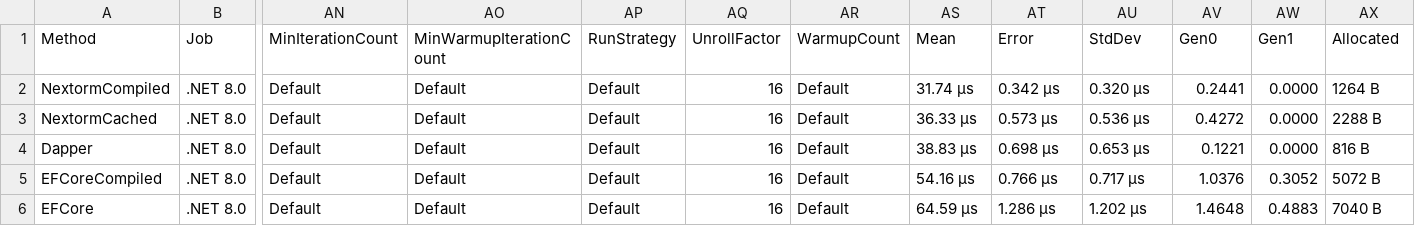
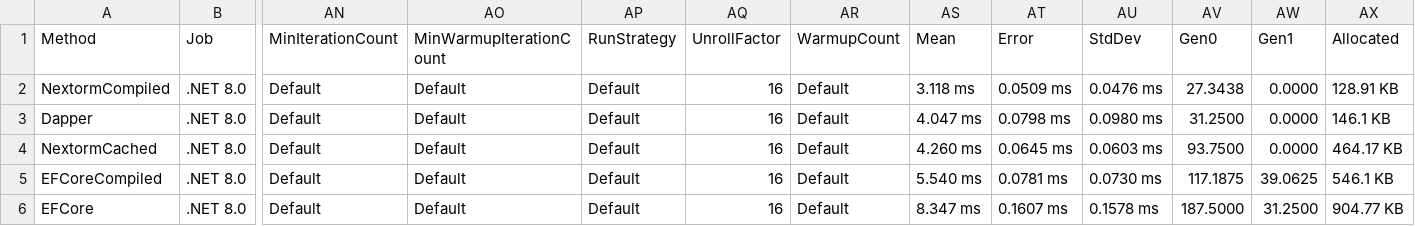
Before and after one commit to AlexeyShirshov/nextorm, a CSV file: nextorm.benchmark/BenchmarkDotNet.Artifacts/results/nextorm.benchmark.SqliteBenchmarkAny-report.csv, drawn as a sheet; only a part is shown, gaps mark what is left out; removed rows and columns are numbered as before the commit, all else as after; rows hold the shown columns only; the diff names each change by its address in the sheet, - before the commit and + after, or states it on an @@ line.

```diff
--- a/nextorm.benchmark/BenchmarkDotNet.Artifacts/results/nextorm.benchmark.SqliteBenchmarkAny-report.csv
+++ b/nextorm.benchmark/BenchmarkDotNet.Artifacts/results/nextorm.benchmark.SqliteBenchmarkAny-report.csv
-AS2 (Mean): 31.74 μs
+AS2 (Mean): 3.118 ms
-AT2 (Error): 0.342 μs
+AT2 (Error): 0.0509 ms
-AU2 (StdDev): 0.320 μs
+AU2 (StdDev): 0.0476 ms
-AV2 (Gen0): 0.2441
+AV2 (Gen0): 27.3438
-AX2 (Allocated): 1264 B
+AX2 (Allocated): 128.91 KB
-row 3: NextormCached | .NET 8.0 | Default | Default | Default | 16 | Default | 36.33 μs | 0.573 μs | 0.536 μs | 0.4272 | 0.0000 | 2288 B
-AS3 (Mean): 38.83 μs
+AS3 (Mean): 4.047 ms
-AT3 (Error): 0.698 μs
+AT3 (Error): 0.0798 ms
-AU3 (StdDev): 0.653 μs
+AU3 (StdDev): 0.0980 ms
-AV3 (Gen0): 0.1221
+AV3 (Gen0): 31.2500
-AX3 (Allocated): 816 B
+AX3 (Allocated): 146.1 KB
+row 4: NextormCached | .NET 8.0 | Default | Default | Default | 16 | Default | 4.260 ms | 0.0645 ms | 0.0603 ms | 93.7500 | 0.0000 | 464.17 KB
-AS5 (Mean): 54.16 μs
+AS5 (Mean): 5.540 ms
-AT5 (Error): 0.766 μs
+AT5 (Error): 0.0781 ms
-AU5 (StdDev): 0.717 μs
+AU5 (StdDev): 0.0730 ms
-AV5 (Gen0): 1.0376
+AV5 (Gen0): 117.1875
-AW5 (Gen1): 0.3052
+AW5 (Gen1): 39.0625
-AX5 (Allocated): 5072 B
+AX5 (Allocated): 546.1 KB
-AS6 (Mean): 64.59 μs
+AS6 (Mean): 8.347 ms
-AT6 (Error): 1.286 μs
+AT6 (Error): 0.1607 ms
-AU6 (StdDev): 1.202 μs
+AU6 (StdDev): 0.1578 ms
-AV6 (Gen0): 1.4648
+AV6 (Gen0): 187.5000
-AW6 (Gen1): 0.4883
+AW6 (Gen1): 31.2500
-AX6 (Allocated): 7040 B
+AX6 (Allocated): 904.77 KB
```
Also changed, not shown: nextorm.benchmark/BenchmarkDotNet.Artifacts/results/nextorm.benchmark.SqliteBenchmarkIteration-report.csv, 23 other files.
